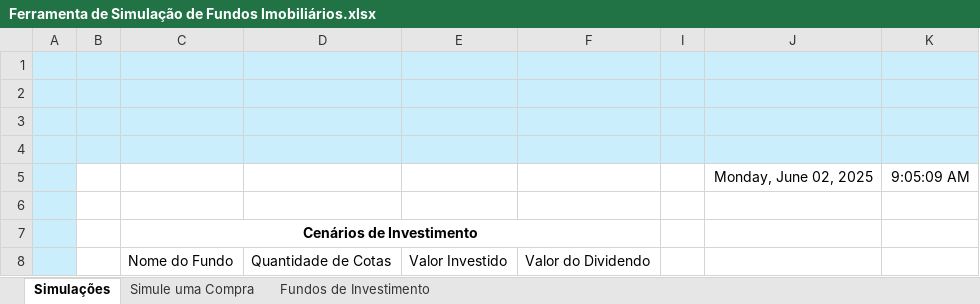
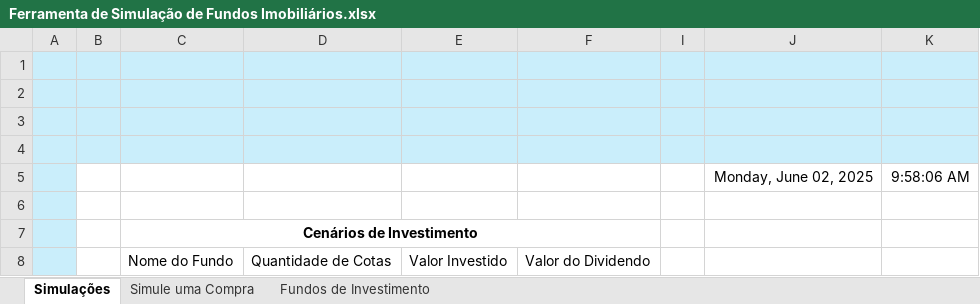
Before and after one commit to Alex-Ag32/DIO-Ferramenta-de-Simula-o-de-FII, an Excel workbook: Ferramenta de Simulação de Fundos Imobiliários.xlsx, sheet Simulações, drawn as a sheet; only a part is shown; values as stored, in another font and other column widths than the file's, no borders; charts and pictures not drawn; the diff names each change by its address in the sheet, - before the commit and + after, or states it on an @@ line.

Commit message:
Add files via upload

```diff
--- a/Ferramenta de Simulação de Fundos Imobiliários.xlsx (sheet Simulações)
+++ b/Ferramenta de Simulação de Fundos Imobiliários.xlsx (sheet Simulações)
-K5: 9:05:09 AM
+K5: 9:58:06 AM
```
Also changed, not shown: charts or pictures.
